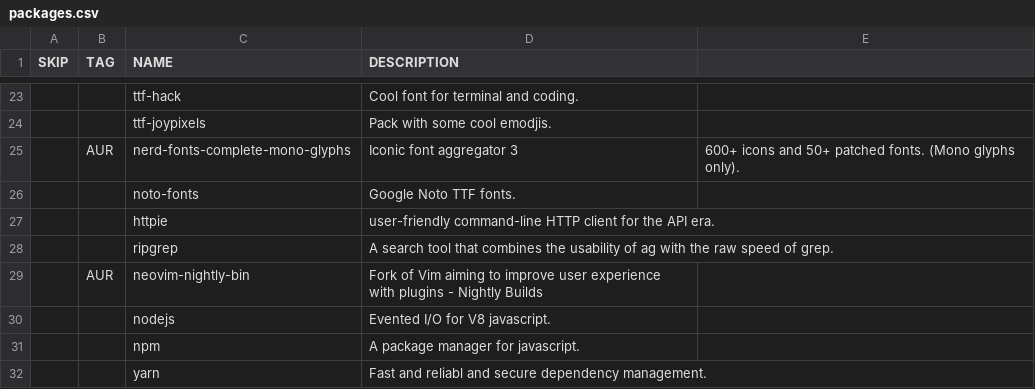
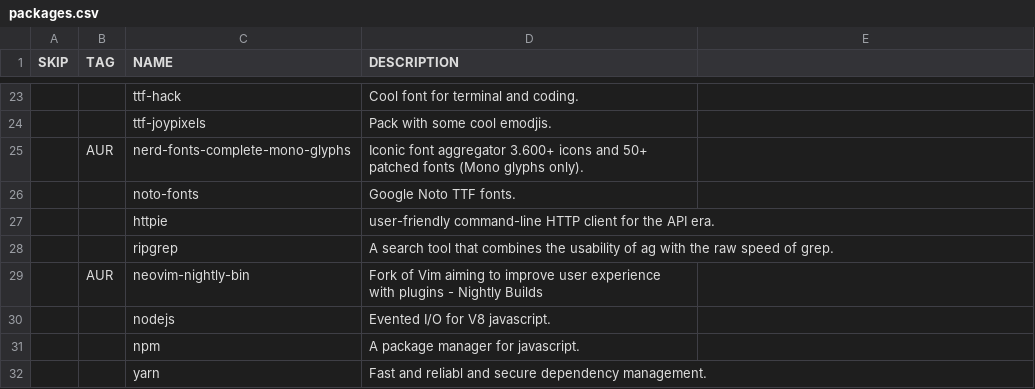
Before and after one commit to WIttyJudge/dotfiles, a CSV file: packages.csv, drawn as a sheet; only a part is shown, gaps mark what is left out; the diff names each change by its address in the sheet, - before the commit and + after, or states it on an @@ line.

Commit message:
Update packages.csv

```diff
--- a/packages.csv
+++ b/packages.csv
-D25 (DESCRIPTION): …font aggregator 3
+D25 (DESCRIPTION): …font aggregator 3.600+ icons and 50+ patched fonts (Mono glyphs only).
-E25: 600+ icons and 50+ patched fonts. (Mono glyphs only).
+E25: (empty)
```
